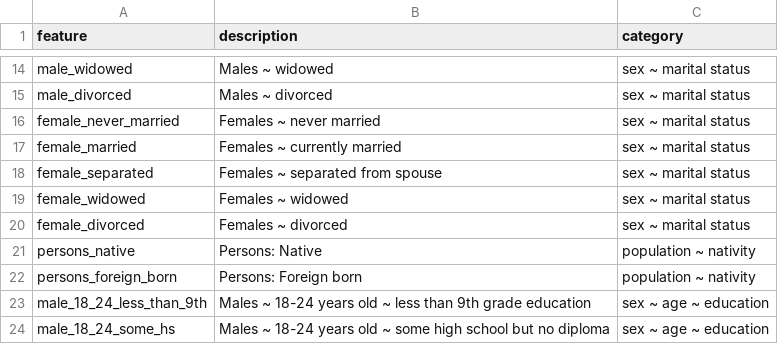
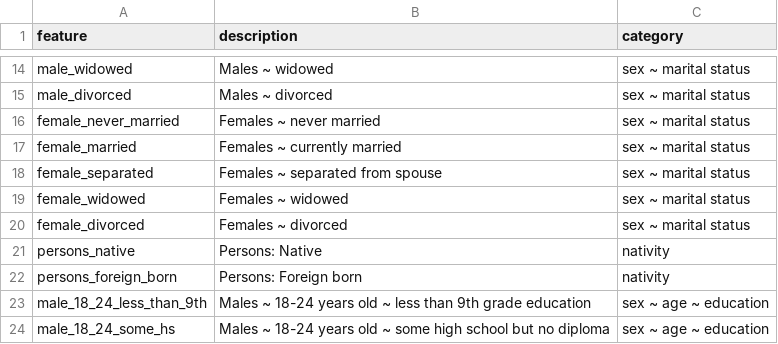
Before and after one commit to arvindsuresh-math/MATH-392-Intro-to-neural-networks, a CSV file: data/classification/presidential_election_dataset/data_dictionary.csv, drawn as a sheet; only a part is shown, gaps mark what is left out; the diff covers the shown part only.

```diff
--- a/data/classification/presidential_election_dataset/data_dictionary.csv
+++ b/data/classification/presidential_election_dataset/data_dictionary.csv
@@ -20,4 +20,4 @@ female_widowed,Females ~ widowed,sex ~ marital status
 female_divorced,Females ~ divorced,sex ~ marital status
-persons_native,Persons: Native,population ~ nativity
-persons_foreign_born,Persons: Foreign born,population ~ nativity
+persons_native,Persons: Native,nativity
+persons_foreign_born,Persons: Foreign born,nativity
 male_18_24_less_than_9th,Males ~ 18-24 years old ~ less than 9th grade education,sex ~ age ~ education
```
Also changed, not shown: 1 added row and 15 edited cells elsewhere in this file, 6 other files.
